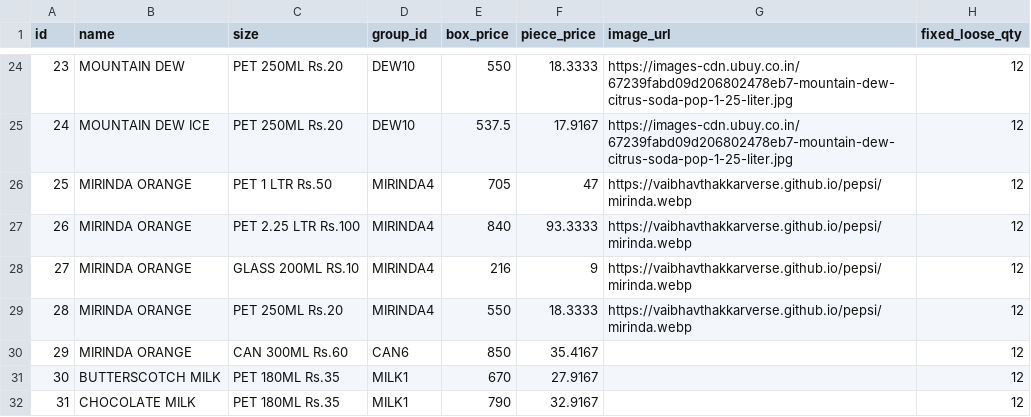
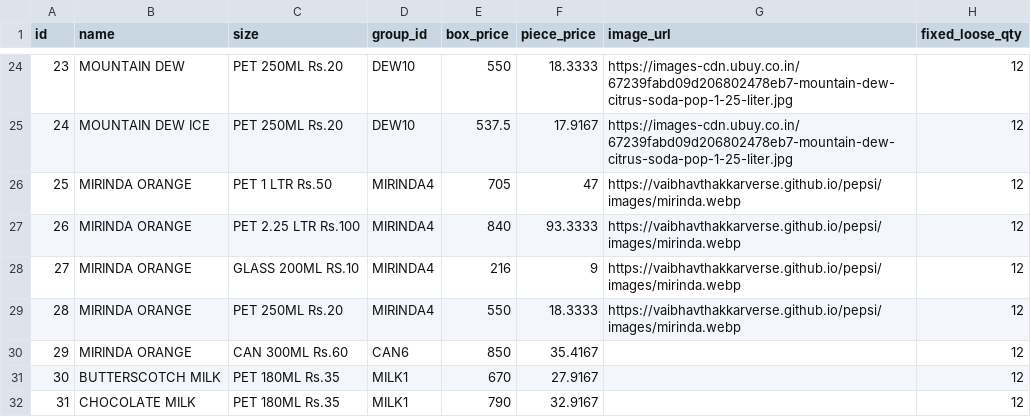
Before and after one commit to vaibhavthakkarverse/pepsi, a CSV file: products.csv, drawn as a sheet; only a part is shown, gaps mark what is left out.

Commit message:
Update products.csv

```diff
--- a/products.csv
+++ b/products.csv
@@ -25,6 +25,6 @@ id,name,size,group_id,box_price,piece_price,image_url,fixed_loose_qty
 24,MOUNTAIN DEW ICE,PET 250ML Rs.20,DEW10,537.5,17.9167,https://images-cdn.ubuy.co.in/67239fabd09d206802478eb7-mountain-dew-citrus-soda-pop-1-25-liter.jpg,12
-25,MIRINDA ORANGE,PET 1 LTR Rs.50,MIRINDA4,705,47,https://vaibhavthakkarverse.github.io/pepsi/mirinda.webp,12
-26,MIRINDA ORANGE,PET 2.25 LTR Rs.100,MIRINDA4,840,93.3333,https://vaibhavthakkarverse.github.io/pepsi/mirinda.webp,12
-27,MIRINDA ORANGE,GLASS 200ML RS.10,MIRINDA4,216,9,https://vaibhavthakkarverse.github.io/pepsi/mirinda.webp,12
-28,MIRINDA ORANGE,PET 250ML Rs.20,MIRINDA4,550,18.3333,https://vaibhavthakkarverse.github.io/pepsi/mirinda.webp,12
+25,MIRINDA ORANGE,PET 1 LTR Rs.50,MIRINDA4,705,47,https://vaibhavthakkarverse.github.io/pepsi/images/mirinda.webp,12
+26,MIRINDA ORANGE,PET 2.25 LTR Rs.100,MIRINDA4,840,93.3333,https://vaibhavthakkarverse.github.io/pepsi/images/mirinda.webp,12
+27,MIRINDA ORANGE,GLASS 200ML RS.10,MIRINDA4,216,9,https://vaibhavthakkarverse.github.io/pepsi/images/mirinda.webp,12
+28,MIRINDA ORANGE,PET 250ML Rs.20,MIRINDA4,550,18.3333,https://vaibhavthakkarverse.github.io/pepsi/images/mirinda.webp,12
 29,MIRINDA ORANGE,CAN 300ML Rs.60,CAN6,850,35.4167,,12
```
